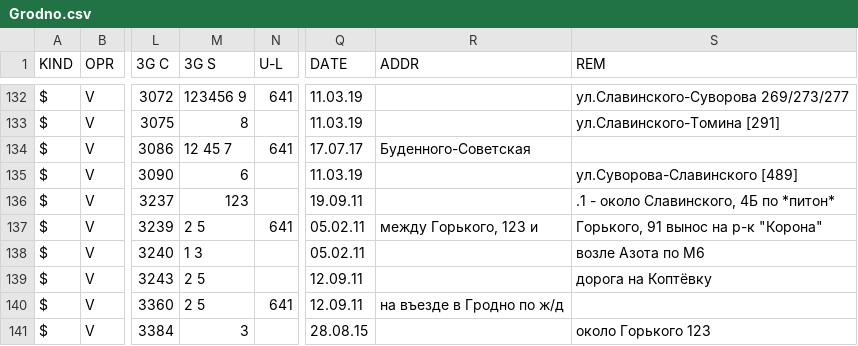
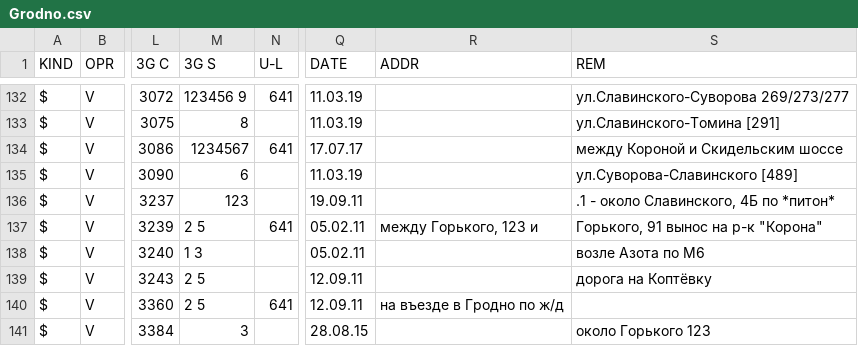
Before and after one commit to BYCellDatabase/csv, a CSV file: Velcom/Grodno.csv, drawn as a sheet; only a part is shown, gaps mark what is left out; the diff names each change by its address in the sheet, - before the commit and + after, or states it on an @@ line.

Commit message:
1 files | M Velcom/Grodno.csv

```diff
--- a/Velcom/Grodno.csv
+++ b/Velcom/Grodno.csv
-M134 (3G S): 12 45 7
+M134 (3G S): 1234567
-R134 (ADDR): Буденного-Советская
+R134 (ADDR): (empty)
-S134 (REM): (empty)
+S134 (REM): между Короной и Скидельским шоссе
```
